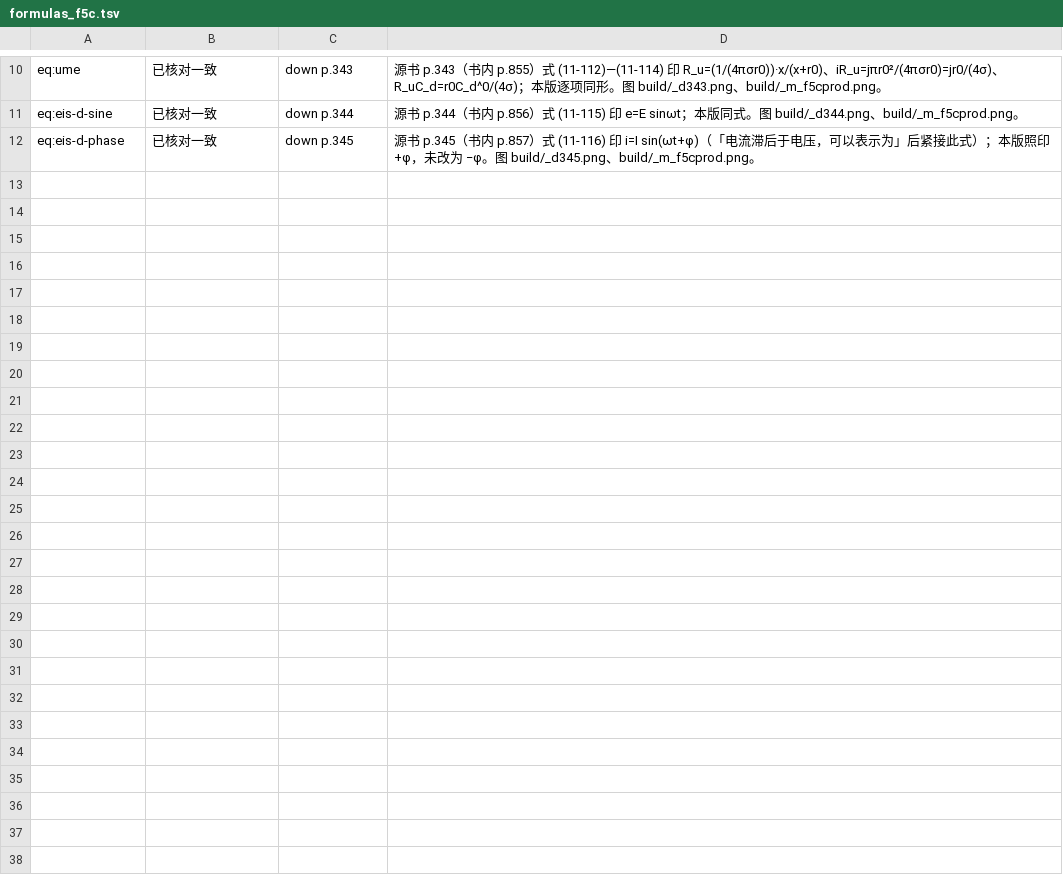
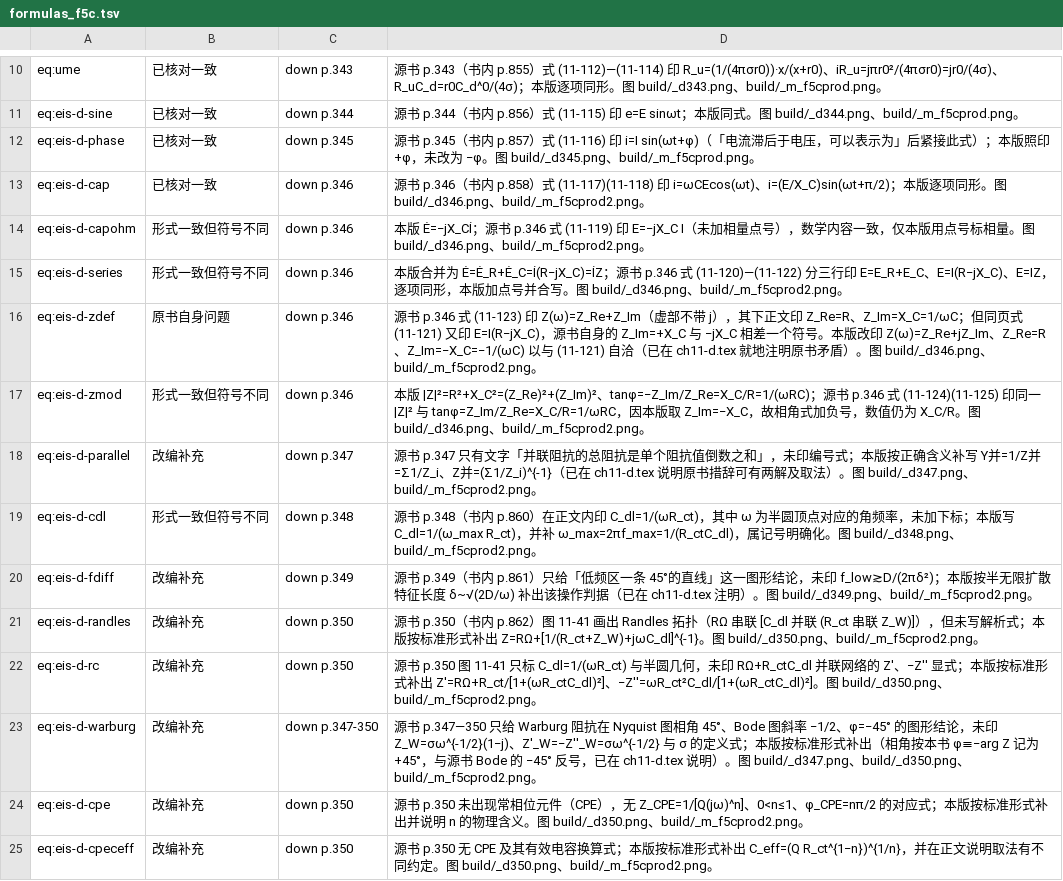
Before and after one commit to Yuhan-xue/catalysis-methods-essentials, a TSV file: sources/logs/formulas_f5c.tsv, drawn as a sheet; only a part is shown, gaps mark what is left out.

Commit message:
验收(逐页/逐式)：p238 L-H 特例按源书修订、p322 补逗号、f1/f5c 台账收尾
- p238（chapters/parts/ch10-a.tex:567-571）按源书 p.755 图像改正两处：
  产物 B3 强吸附特例 r=kc1c2/c3 → c1c2/c3²（源书 (10-65) 印 c3 平方）；
  零级特例补「强吸附的单反应物」限定（源书 (3) 即如此，双吸附物均强吸附时 r∝c2/c1）。
  记录见 sources/logs/fixes_lead.tsv，p238 状态改为「已读并修正」。
- p322（chapters/parts/ch12-c.tex:135）「方案中中红外」补逗号。
- sources/logs/formulas_f1.tsv 65/65、formulas_f5c.tsv 25/25 入账；formula_crosscheck.md/.csv 重生成。
- 台账重生成：content_review.md / pages_notes_src.txt（页覆盖 302/339）。
- .gitignore 忽略 DSH ops 工具的临时 .lock。

```diff
--- a/sources/logs/formulas_f5c.tsv
+++ b/sources/logs/formulas_f5c.tsv
@@ -12 +12,14 @@ eq:eis-d-sine	已核对一致	down p.344	源书 p.344（书内 p.856）式 (11-1
 eq:eis-d-phase	已核对一致	down p.345	源书 p.345（书内 p.857）式 (11-116) 印 i=I sin(ωt+φ)（「电流滞后于电压，可以表示为」后紧接此式）；本版照印 +φ，未改为 −φ。图 build/_d345.png、build/_m_f5cprod.png。
+eq:eis-d-cap	已核对一致	down p.346	源书 p.346（书内 p.858）式 (11-117)(11-118) 印 i=ωCEcos(ωt)、i=(E/X_C)sin(ωt+π/2)；本版逐项同形。图 build/_d346.png、build/_m_f5cprod2.png。
+eq:eis-d-capohm	形式一致但符号不同	down p.346	本版 Ė=−jX_Cİ；源书 p.346 式 (11-119) 印 E=−jX_C I（未加相量点号），数学内容一致，仅本版用点号标相量。图 build/_d346.png、build/_m_f5cprod2.png。
+eq:eis-d-series	形式一致但符号不同	down p.346	本版合并为 Ė=Ė_R+Ė_C=İ(R−jX_C)=İZ；源书 p.346 式 (11-120)—(11-122) 分三行印 E=E_R+E_C、E=I(R−jX_C)、E=IZ，逐项同形，本版加点号并合写。图 build/_d346.png、build/_m_f5cprod2.png。
+eq:eis-d-zdef	原书自身问题	down p.346	源书 p.346 式 (11-123) 印 Z(ω)=Z_Re+Z_Im（虚部不带 j），其下正文印 Z_Re=R、Z_Im=X_C=1/ωC；但同页式 (11-121) 又印 E=I(R−jX_C)，源书自身的 Z_Im=+X_C 与 −jX_C 相差一个符号。本版改印 Z(ω)=Z_Re+jZ_Im、Z_Re=R、Z_Im=−X_C=−1/(ωC) 以与 (11-121) 自洽（已在 ch11-d.tex 就地注明原书矛盾）。图 build/_d346.png、build/_m_f5cprod2.png。
+eq:eis-d-zmod	形式一致但符号不同	down p.346	本版 |Z|²=R²+X_C²=(Z_Re)²+(Z_Im)²、tanφ=−Z_Im/Z_Re=X_C/R=1/(ωRC)；源书 p.346 式 (11-124)(11-125) 印同一 |Z|² 与 tanφ=Z_Im/Z_Re=X_C/R=1/ωRC，因本版取 Z_Im=−X_C，故相角式加负号，数值仍为 X_C/R。图 build/_d346.png、build/_m_f5cprod2.png。
+eq:eis-d-parallel	改编补充	down p.347	源书 p.347 只有文字「并联阻抗的总阻抗是单个阻抗值倒数之和」，未印编号式；本版按正确含义补写 Y并=1/Z并=Σ1/Z_i、Z并=(Σ1/Z_i)^{-1}（已在 ch11-d.tex 说明原书措辞可有两解及取法）。图 build/_d347.png、build/_m_f5cprod2.png。
+eq:eis-d-cdl	形式一致但符号不同	down p.348	源书 p.348（书内 p.860）在正文内印 C_dl=1/(ωR_ct)，其中 ω 为半圆顶点对应的角频率，未加下标；本版写 C_dl=1/(ω_max R_ct)，并补 ω_max=2πf_max=1/(R_ctC_dl)，属记号明确化。图 build/_d348.png、build/_m_f5cprod2.png。
+eq:eis-d-fdiff	改编补充	down p.349	源书 p.349（书内 p.861）只给「低频区一条 45°的直线」这一图形结论，未印 f_low≳D/(2πδ²)；本版按半无限扩散特征长度 δ~√(2D/ω) 补出该操作判据（已在 ch11-d.tex 注明）。图 build/_d349.png、build/_m_f5cprod2.png。
+eq:eis-d-randles	改编补充	down p.350	源书 p.350（书内 p.862）图 11-41 画出 Randles 拓扑（RΩ 串联 [C_dl 并联 (R_ct 串联 Z_W)]），但未写解析式；本版按标准形式补出 Z=RΩ+[1/(R_ct+Z_W)+jωC_dl]^{-1}。图 build/_d350.png、build/_m_f5cprod2.png。
+eq:eis-d-rc	改编补充	down p.350	源书 p.350 图 11-41 只标 C_dl=1/(ωR_ct) 与半圆几何，未印 RΩ+R_ctC_dl 并联网络的 Z'、−Z'' 显式；本版按标准形式补出 Z'=RΩ+R_ct/[1+(ωR_ctC_dl)²]、−Z''=ωR_ct²C_dl/[1+(ωR_ctC_dl)²]。图 build/_d350.png、build/_m_f5cprod2.png。
+eq:eis-d-warburg	改编补充	down p.347-350	源书 p.347—350 只给 Warburg 阻抗在 Nyquist 图相角 45°、Bode 图斜率 −1/2、φ=−45° 的图形结论，未印 Z_W=σω^{-1/2}(1−j)、Z'_W=−Z''_W=σω^{-1/2} 与 σ 的定义式；本版按标准形式补出（相角按本书 φ≡−arg Z 记为 +45°，与源书 Bode 的 −45° 反号，已在 ch11-d.tex 说明）。图 build/_d347.png、build/_d350.png、build/_m_f5cprod2.png。
+eq:eis-d-cpe	改编补充	down p.350	源书 p.350 未出现常相位元件（CPE），无 Z_CPE=1/[Q(jω)^n]、0<n≤1、φ_CPE=nπ/2 的对应式；本版按标准形式补出并说明 n 的物理含义。图 build/_d350.png、build/_m_f5cprod2.png。
+eq:eis-d-cpeceff	改编补充	down p.350	源书 p.350 无 CPE 及其有效电容换算式；本版按标准形式补出 C_eff=(Q R_ct^{1−n})^{1/n}，并在正文说明取法有不同约定。图 build/_d350.png、build/_m_f5cprod2.png。
```
Also changed, not shown: sources/logs/fixes_lead.tsv, sources/logs/fixes_p2.tsv, 13 other files.
